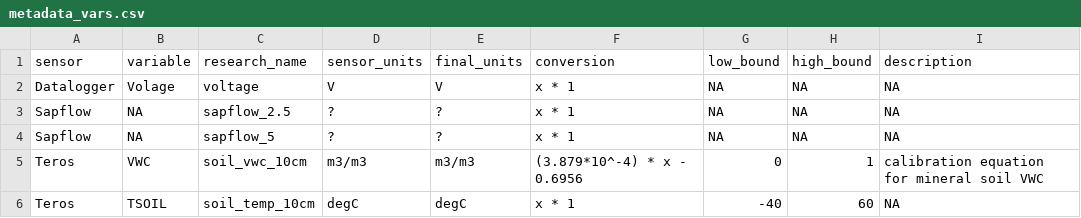
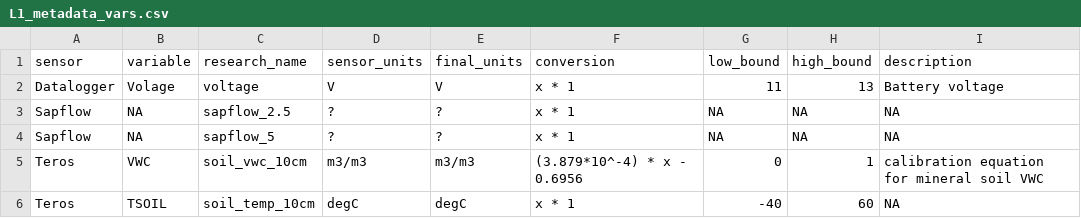
Before and after one commit to COMPASS-DOE/data-workflows, a CSV file: portage/data_TEST/L1_metadata/L1_metadata_vars.csv (was portage/data_TEST/metadata_vars.csv), drawn as a sheet; only a part is shown.

Commit message:
Add L1 metadata (#48)
* MInor fixes to read_csv_group
* Initial pass at writing L1 metadata
* Update helpers.R
* OK to have missing year-month combinations; remove dupes in L0
* Print Git commit in reproducibility section

```diff
--- a/portage/data_TEST/metadata_vars.csv
+++ b/portage/data_TEST/L1_metadata/L1_metadata_vars.csv
@@ -1,3 +1,3 @@
 sensor,variable,research_name,sensor_units,final_units,conversion,low_bound,high_bound,description
-Datalogger,Volage,voltage,V,V,x * 1,NA,NA,NA
+Datalogger,Volage,voltage,V,V,x * 1,11,13,Battery voltage
 Sapflow,NA,sapflow_2.5,?,?,x * 1,NA,NA,NA
```
Also changed, not shown: 15 other files.
